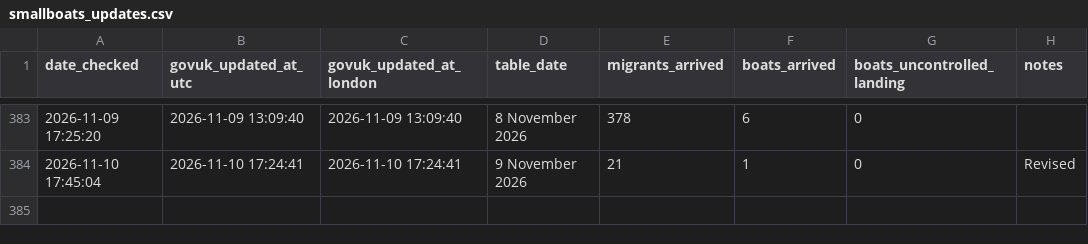
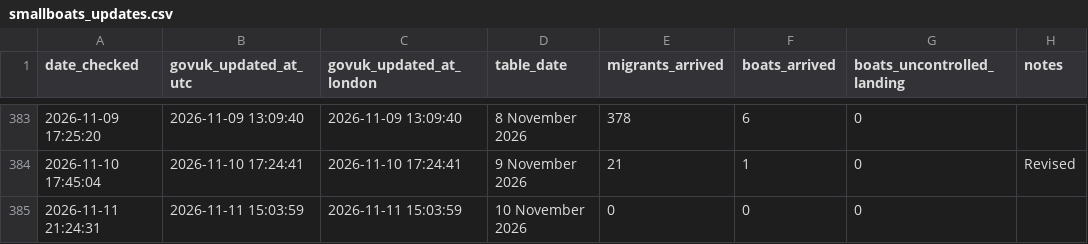
Before and after one commit to apuravbhatiya/smallboats-timestamp-tracker, a CSV file: smallboats_updates.csv, drawn as a sheet; only a part is shown, gaps mark what is left out; the diff names each change by its address in the sheet, - before the commit and + after, or states it on an @@ line.

```diff
--- a/smallboats_updates.csv
+++ b/smallboats_updates.csv
+row 385: 2026-11-11 21:24:31 | 2026-11-11 15:03:59 | 2026-11-11 15:03:59 | 10 November 2026 | 0 | 0 | 0
```
